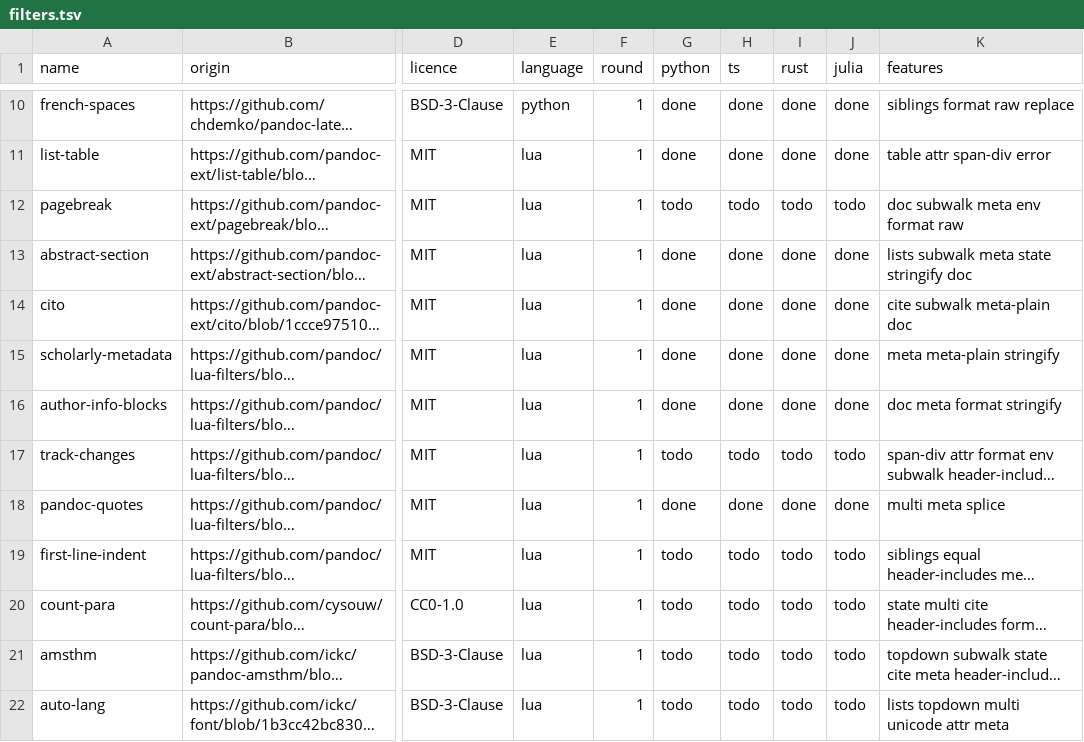
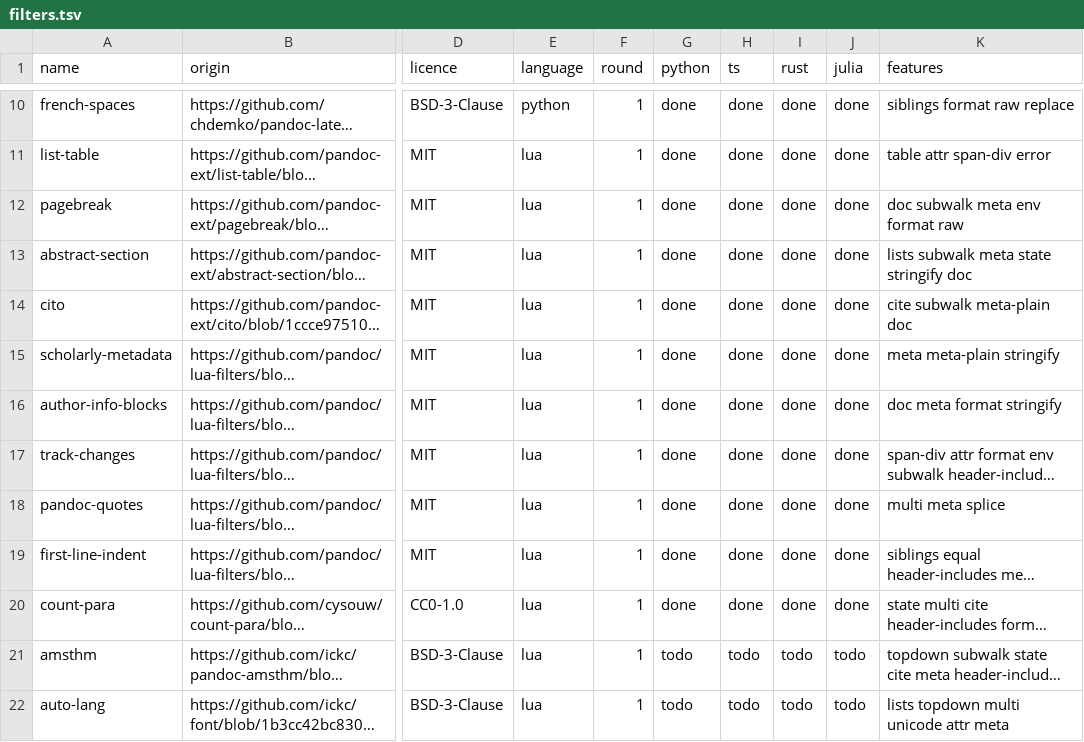
Before and after one commit to ickc/panir-filters, a TSV file: filters.tsv, drawn as a sheet; only a part is shown, gaps mark what is left out; long unchanged cells end in …; the diff names each change by its address in the sheet, - before the commit and + after, or states it on an @@ line.

Commit message:
RESULTS.md: the fourth batch's cases, differential runs on 21 documents (3,858 of 3,864 the same, the 6 known), lines and times; filters.tsv: four more ported; SURVEY.md: what track-changes' and pagebreak's env turned out to be

```diff
--- a/filters.tsv
+++ b/filters.tsv
-G12 (python): todo
+G12 (python): done
-H12 (ts): todo
+H12 (ts): done
-I12 (rust): todo
+I12 (rust): done
-J12 (julia): todo
+J12 (julia): done
-G17 (python): todo
+G17 (python): done
-H17 (ts): todo
+H17 (ts): done
-I17 (rust): todo
+I17 (rust): done
-J17 (julia): todo
+J17 (julia): done
-G19:G20 (python): todo
+G19:G20 (python): done
-H19:H20 (ts): todo
+H19:H20 (ts): done
-I19:I20 (rust): todo
+I19:I20 (rust): done
-J19:J20 (julia): todo
+J19:J20 (julia): done
```
Also changed, not shown: 2 other files.
